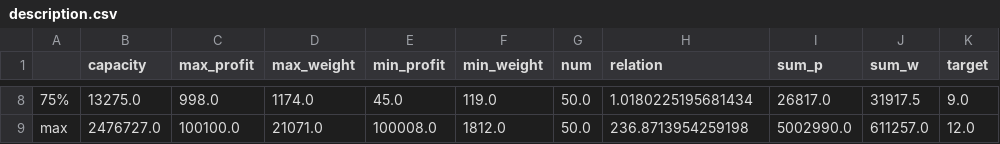
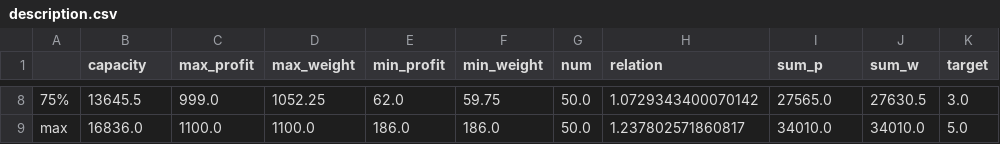
Before and after one commit to marreA/kplib, a CSV file: scripts/description.csv, drawn as a sheet; only a part is shown, gaps mark what is left out; the diff covers the shown part only; the diff names each change by its address in the sheet, - before the commit and + after, or states it on an @@ line.

```diff
--- a/scripts/description.csv
+++ b/scripts/description.csv
-B8 (capacity): 13275.0
+B8 (capacity): 13645.5
-C8 (max_profit): 998.0
+C8 (max_profit): 999.0
-D8 (max_weight): 1174.0
+D8 (max_weight): 1052.25
-E8 (min_profit): 45.0
+E8 (min_profit): 62.0
-F8 (min_weight): 119.0
+F8 (min_weight): 59.75
-H8 (relation): 1.0180225195681434
+H8 (relation): 1.0729343400070142
-I8 (sum_p): 26817.0
+I8 (sum_p): 27565.0
-J8 (sum_w): 31917.5
+J8 (sum_w): 27630.5
-K8 (target): 9.0
+K8 (target): 3.0
-B9 (capacity): 2476727.0
+B9 (capacity): 16836.0
-C9 (max_profit): 100100.0
+C9 (max_profit): 1100.0
-D9 (max_weight): 21071.0
+D9 (max_weight): 1100.0
-E9 (min_profit): 100008.0
+E9 (min_profit): 186.0
-F9 (min_weight): 1812.0
+F9 (min_weight): 186.0
-H9 (relation): 236.8713954259198
+H9 (relation): 1.237802571860817
-I9 (sum_p): 5002990.0
+I9 (sum_p): 34010.0
-J9 (sum_w): 611257.0
+J9 (sum_w): 34010.0
-K9 (target): 12.0
+K9 (target): 5.0
```
Also changed, not shown: 53 edited cells elsewhere in this file, 3 other files.
